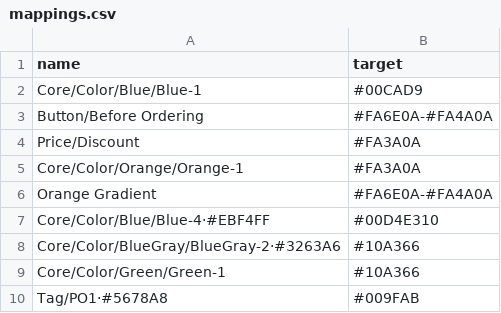
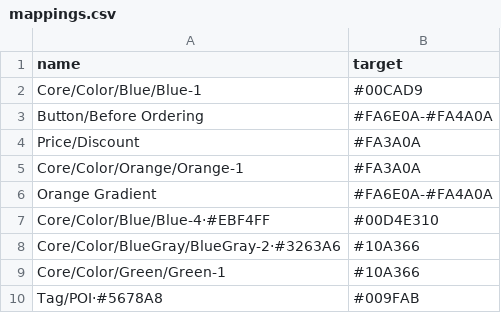
Before and after one commit to susansheng/color-mappings, a CSV file: mappings.csv, drawn as a sheet.

Commit message:
Update mappings.csv

```diff
--- a/mappings.csv
+++ b/mappings.csv
@@ -9,2 +9,2 @@ Core/Color/BlueGray/BlueGray-2·#3263A6,#10A366
 Core/Color/Green/Green-1,#10A366
-Tag/PO1·#5678A8,#009FAB
+Tag/POI·#5678A8,#009FAB
```
